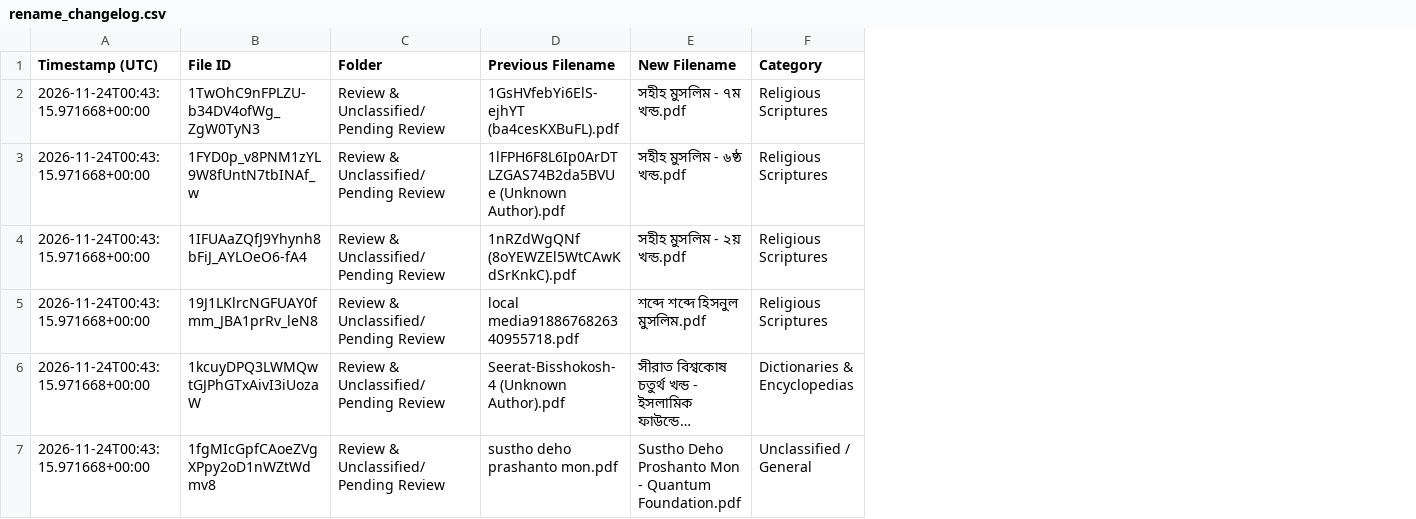
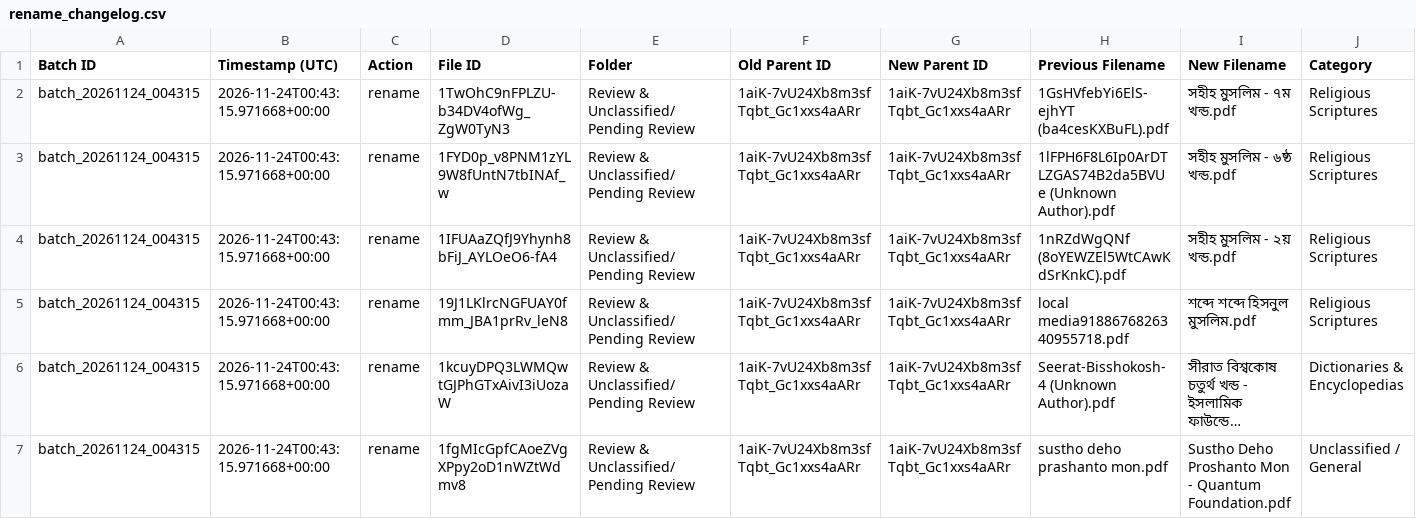
Before and after one commit to salman-anik/Bangladesh-Biggest-eBook-Library, a CSV file: Library Management/Reports/rename_changelog.csv, drawn as a sheet; only a part is shown; long unchanged cells end in …; the diff names each change by its address in the sheet, - before the commit and + after, or states it on an @@ line.

Commit message:
Redesign Expo app Categories/Shelf/BookCovers, add update checker & reading remove, and add rollback-capable Drive changelog

```diff
--- a/Library Management/Reports/rename_changelog.csv
+++ b/Library Management/Reports/rename_changelog.csv
+column A (Batch ID), rows 2-7: all batch_20261124_004315
+column C (Action), rows 2-7: all rename
+column F (Old Parent ID), rows 2-7: all 1aiK-7vU24Xb8m3sfTqbt_Gc1xxs4aARr
+column G (New Parent ID), rows 2-7: all 1aiK-7vU24Xb8m3sfTqbt_Gc1xxs4aARr
```
Also changed, not shown: 15 other files.
